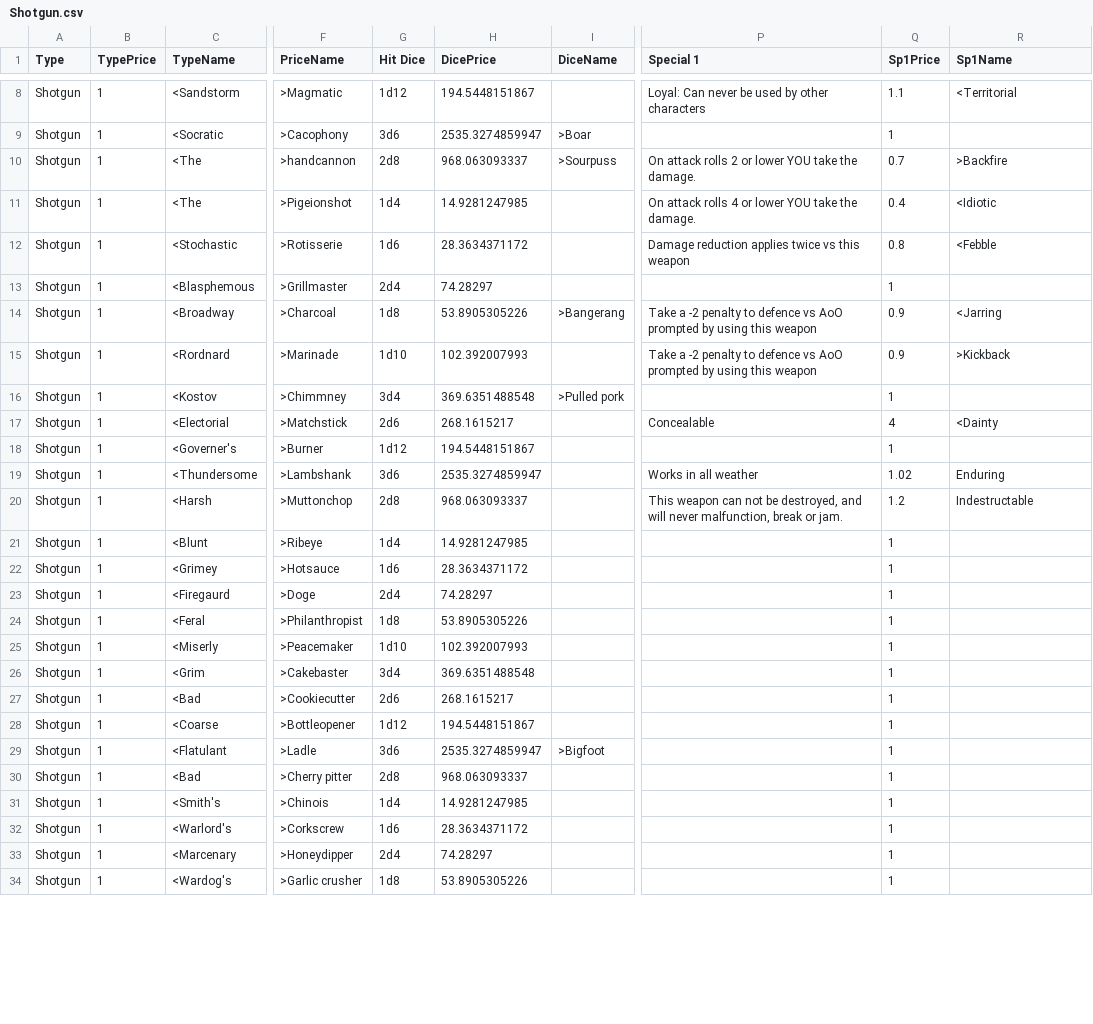
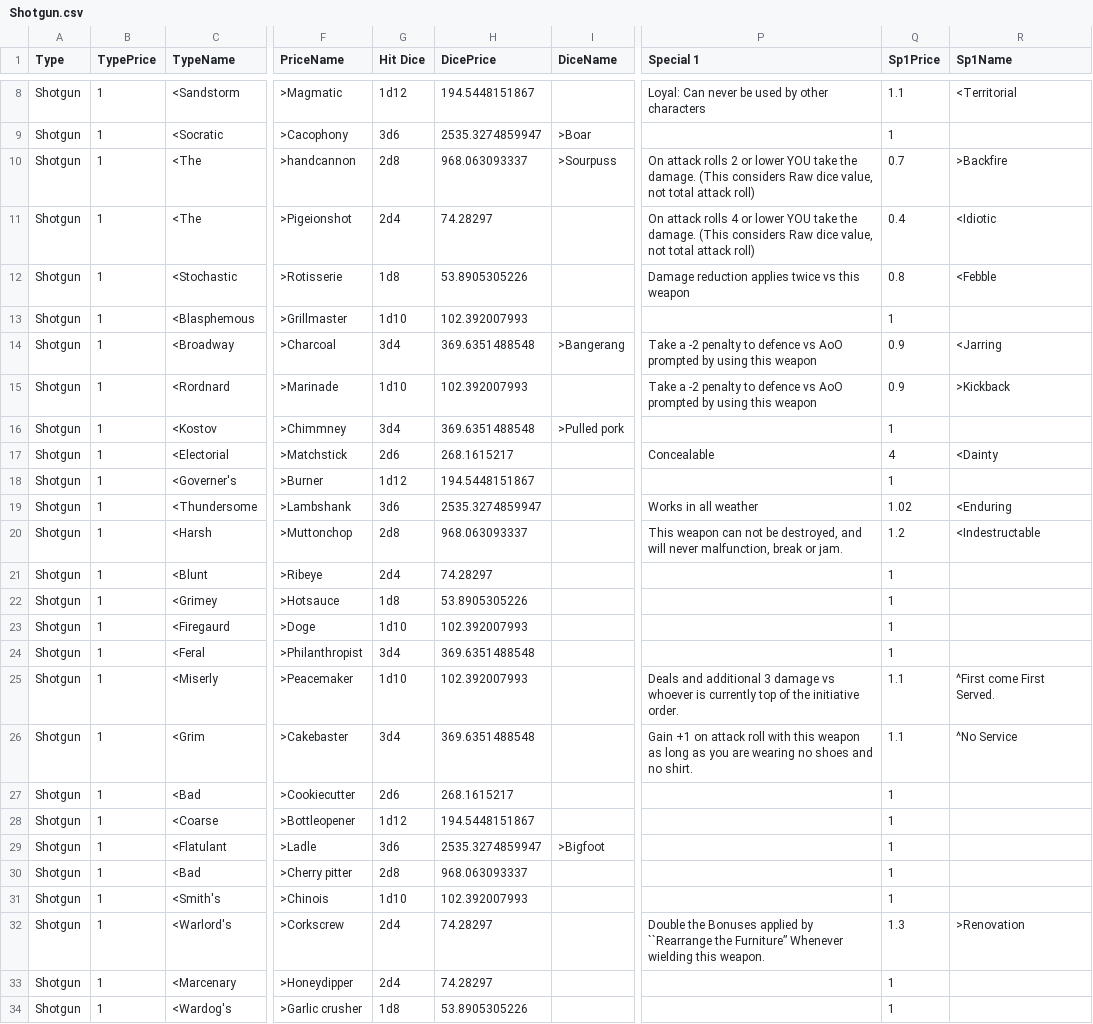
Before and after one commit to alastair-JL/StarTraveller, a CSV file: Shotgun.csv, drawn as a sheet; only a part is shown, gaps mark what is left out; the diff covers the shown part only; the diff names each change by its address in the sheet, - before the commit and + after, or states it on an @@ line.

Commit message:
Updates to all of the weapon loaders

```diff
--- a/Shotgun.csv
+++ b/Shotgun.csv
-P10 (Special 1): …the damage.
+P10 (Special 1): …the damage. (This considers Raw dice value, not total attack roll)
-G11 (Hit Dice): 1d4
+G11 (Hit Dice): 2d4
-H11 (DicePrice): 14.9281247985
+H11 (DicePrice): 74.28297
-P11 (Special 1): …the damage.
+P11 (Special 1): …the damage. (This considers Raw dice value, not total attack roll)
-G12 (Hit Dice): 1d6
+G12 (Hit Dice): 1d8
-H12 (DicePrice): 28.3634371172
+H12 (DicePrice): 53.8905305226
-G13 (Hit Dice): 2d4
+G13 (Hit Dice): 1d10
-H13 (DicePrice): 74.28297
+H13 (DicePrice): 102.392007993
-G14 (Hit Dice): 1d8
+G14 (Hit Dice): 3d4
-H14 (DicePrice): 53.8905305226
+H14 (DicePrice): 369.6351488548
-R19 (Sp1Name): Enduring
+R19 (Sp1Name): <Enduring
-R20 (Sp1Name): Indestructable
+R20 (Sp1Name): <Indestructable
-G21 (Hit Dice): 1d4
+G21 (Hit Dice): 2d4
-H21 (DicePrice): 14.9281247985
+H21 (DicePrice): 74.28297
-G22 (Hit Dice): 1d6
+G22 (Hit Dice): 1d8
-H22 (DicePrice): 28.3634371172
+H22 (DicePrice): 53.8905305226
-G23 (Hit Dice): 2d4
+G23 (Hit Dice): 1d10
-H23 (DicePrice): 74.28297
+H23 (DicePrice): 102.392007993
-G24 (Hit Dice): 1d8
+G24 (Hit Dice): 3d4
-H24 (DicePrice): 53.8905305226
+H24 (DicePrice): 369.6351488548
-P25 (Special 1): (empty)
+P25 (Special 1): Deals and additional 3 damage vs whoever is currently top of the initiative order.
-Q25:Q26 (Sp1Price): 1
+Q25:Q26 (Sp1Price): 1.1
-R25 (Sp1Name): (empty)
+R25 (Sp1Name): ^First come First Served.
-P26 (Special 1): (empty)
+P26 (Special 1): Gain +1 on attack roll with this weapon as long as you are wearing no shoes and no shirt.
-R26 (Sp1Name): (empty)
+R26 (Sp1Name): ^No Service
-G31 (Hit Dice): 1d4
+G31 (Hit Dice): 1d10
-H31 (DicePrice): 14.9281247985
+H31 (DicePrice): 102.392007993
-G32 (Hit Dice): 1d6
+G32 (Hit Dice): 2d4
-H32 (DicePrice): 28.3634371172
+H32 (DicePrice): 74.28297
-P32 (Special 1): (empty)
+P32 (Special 1): Double the Bonuses applied by ``Rearrange the Furniture’’ Whenever wielding this weapon.
-Q32 (Sp1Price): 1
+Q32 (Sp1Price): 1.3
-R32 (Sp1Name): (empty)
+R32 (Sp1Name): >Renovation
```
Also changed, not shown: 35 edited cells elsewhere in this file, ClubList.csv, KnifeList.csv, 4 other files.
